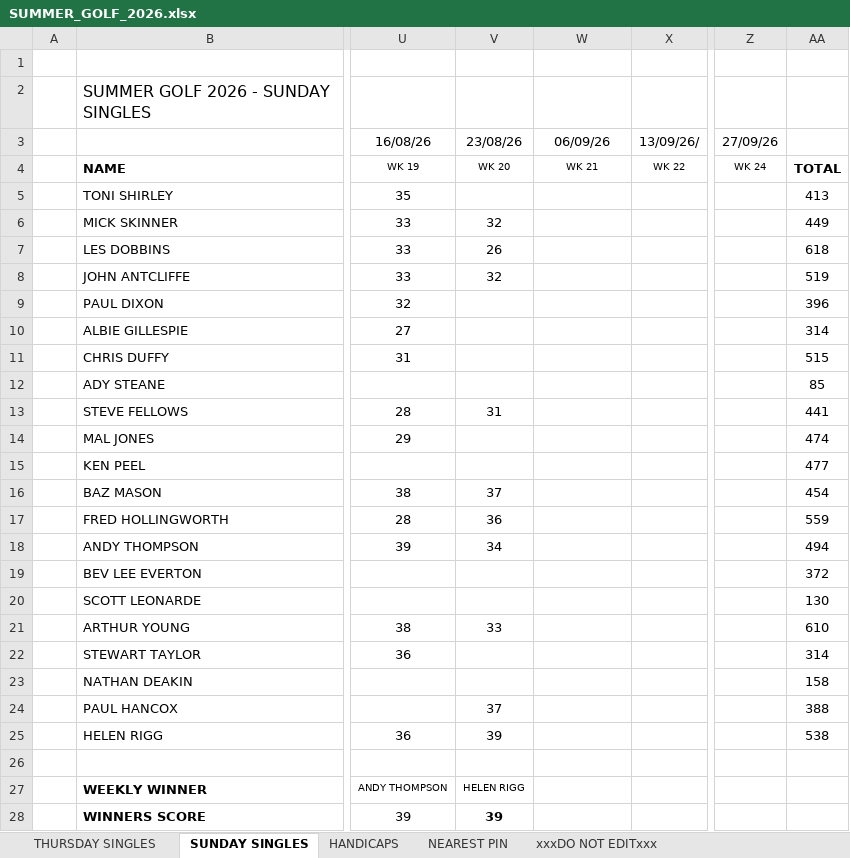
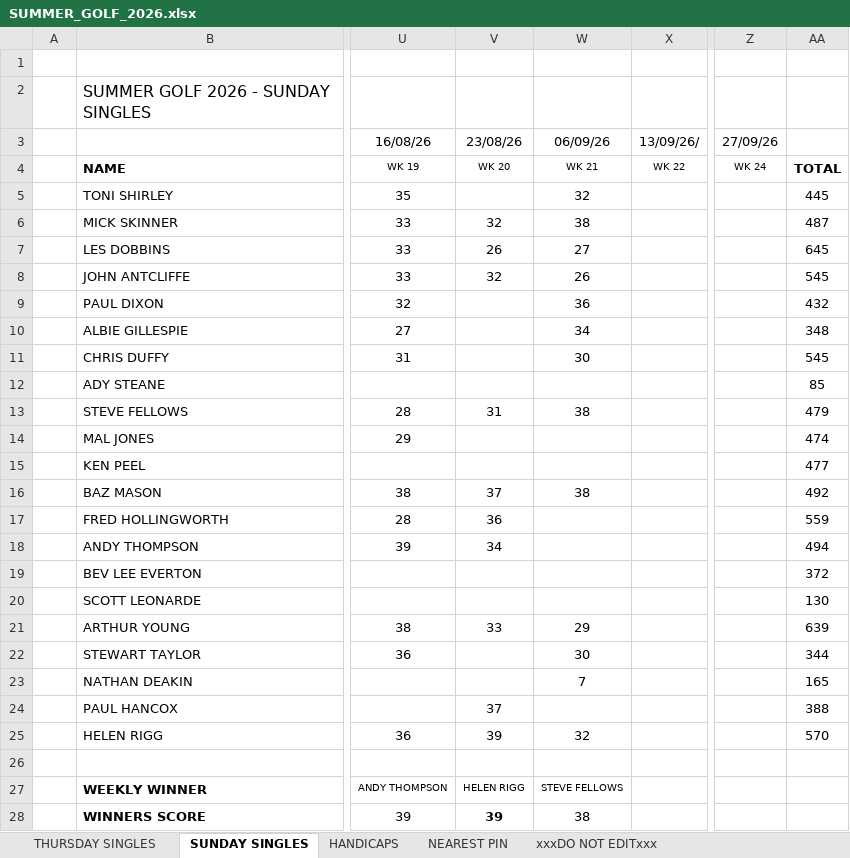
Before and after one commit to stateside2/golf-comp, an Excel workbook: data/SUMMER_GOLF_2026.xlsx, sheet SUNDAY SINGLES, drawn as a sheet; only a part is shown, gaps mark what is left out; values as stored, in another font and other column widths than the file's, no borders; charts and pictures not drawn; the diff names each change by its address in the sheet, - before the commit and + after, or states it on an @@ line.

Commit message:
111 Week 21/21 data update

```diff
--- a/data/SUMMER_GOLF_2026.xlsx (sheet SUNDAY SINGLES)
+++ b/data/SUMMER_GOLF_2026.xlsx (sheet SUNDAY SINGLES)
-W5: (empty)
+W5: 32
-AA5: 413
+AA5: 445
-W6: (empty)
+W6: 38
-AA6: 449
+AA6: 487
-W7: (empty)
+W7: 27
-AA7: 618
+AA7: 645
-W8: (empty)
+W8: 26
-AA8: 519
+AA8: 545
-W9: (empty)
+W9: 36
-AA9: 396
+AA9: 432
-W10: (empty)
+W10: 34
-AA10: 314
+AA10: 348
-W11: (empty)
+W11: 30
-AA11: 515
+AA11: 545
-W13: (empty)
+W13: 38
-AA13: 441
+AA13: 479
-W16: (empty)
+W16: 38
-AA16: 454
+AA16: 492
-W21: (empty)
+W21: 29
-AA21: 610
+AA21: 639
-W22: (empty)
+W22: 30
-AA22: 314
+AA22: 344
-W23: (empty)
+W23: 7
-AA23: 158
+AA23: 165
-W25: (empty)
+W25: 32
-AA25: 538
+AA25: 570
-W27: (empty)
+W27: STEVE FELLOWS
-W28: (empty)
+W28: 38
```
Also changed, not shown: sheet THURSDAY SINGLES, sheet xxxDO NOT EDITxxx, sheet NEAREST PIN, 1 other file.
